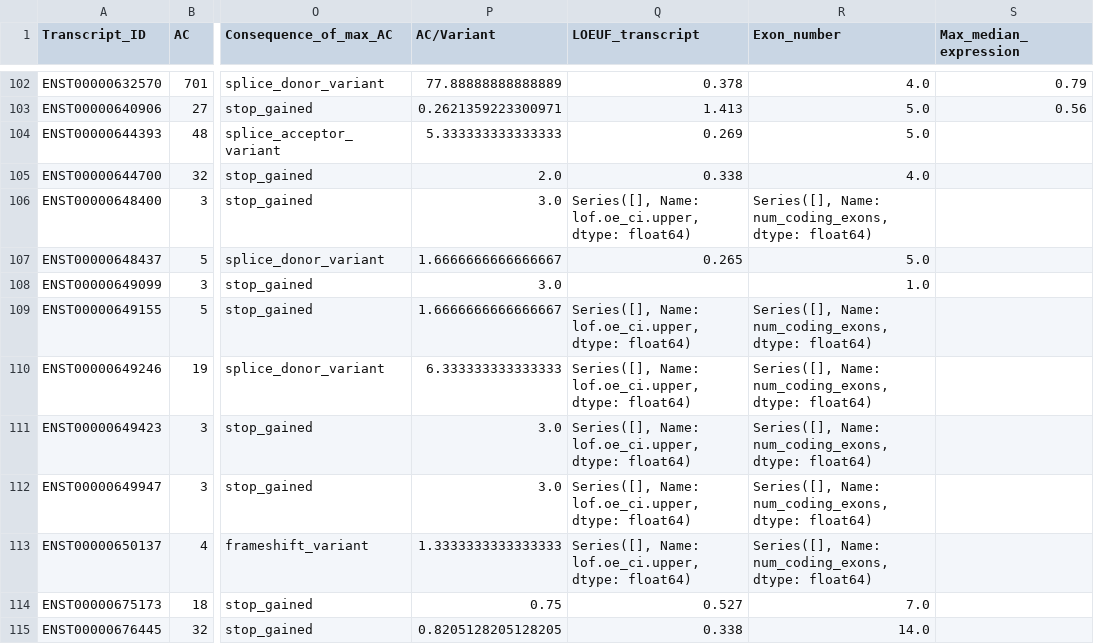
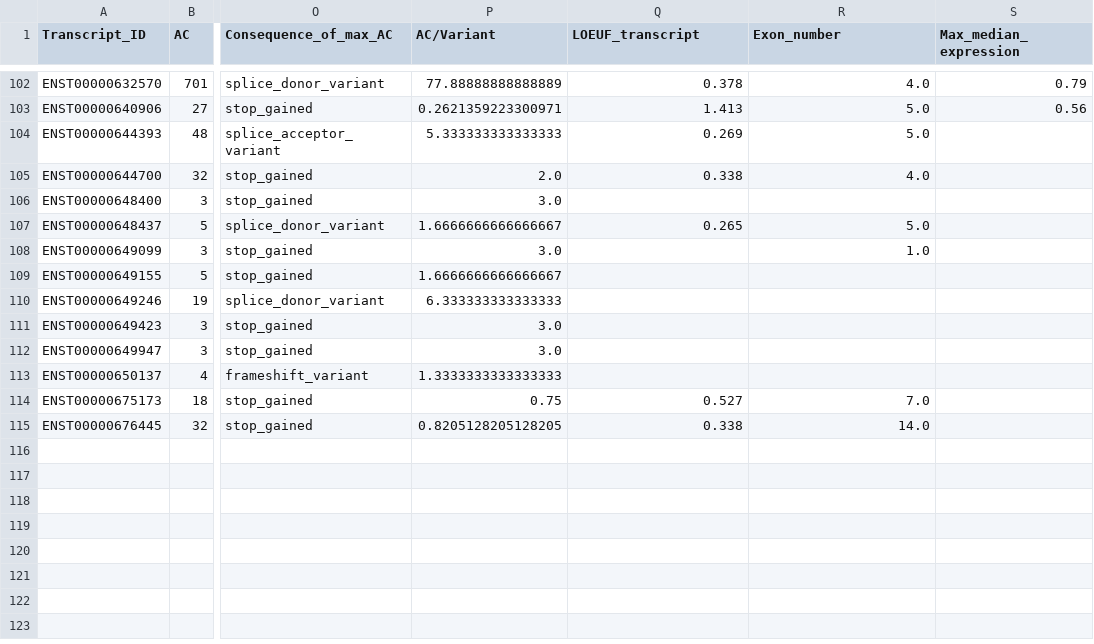
Before and after one commit to nastasia-iv/genvar, a TSV file: transcript_conservativity/data/example_genes_transcripts.tsv, drawn as a sheet; only a part is shown, gaps mark what is left out; the diff names each change by its address in the sheet, - before the commit and + after, or states it on an @@ line.

Commit message:
Update table with transcripts of example genes

```diff
--- a/transcript_conservativity/data/example_genes_transcripts.tsv
+++ b/transcript_conservativity/data/example_genes_transcripts.tsv
-Q106 (LOEUF_transcript): Series([], Name: lof.oe_ci.upper, dtype: float64)
+Q106 (LOEUF_transcript): (empty)
-R106 (Exon_number): Series([], Name: num_coding_exons, dtype: float64)
+R106 (Exon_number): (empty)
-Q109:Q113 (LOEUF_transcript): Series([], Name: lof.oe_ci.upper, dtype: float64)
+Q109:Q113 (LOEUF_transcript): (empty)
-R109:R113 (Exon_number): Series([], Name: num_coding_exons, dtype: float64)
+R109:R113 (Exon_number): (empty)
```
